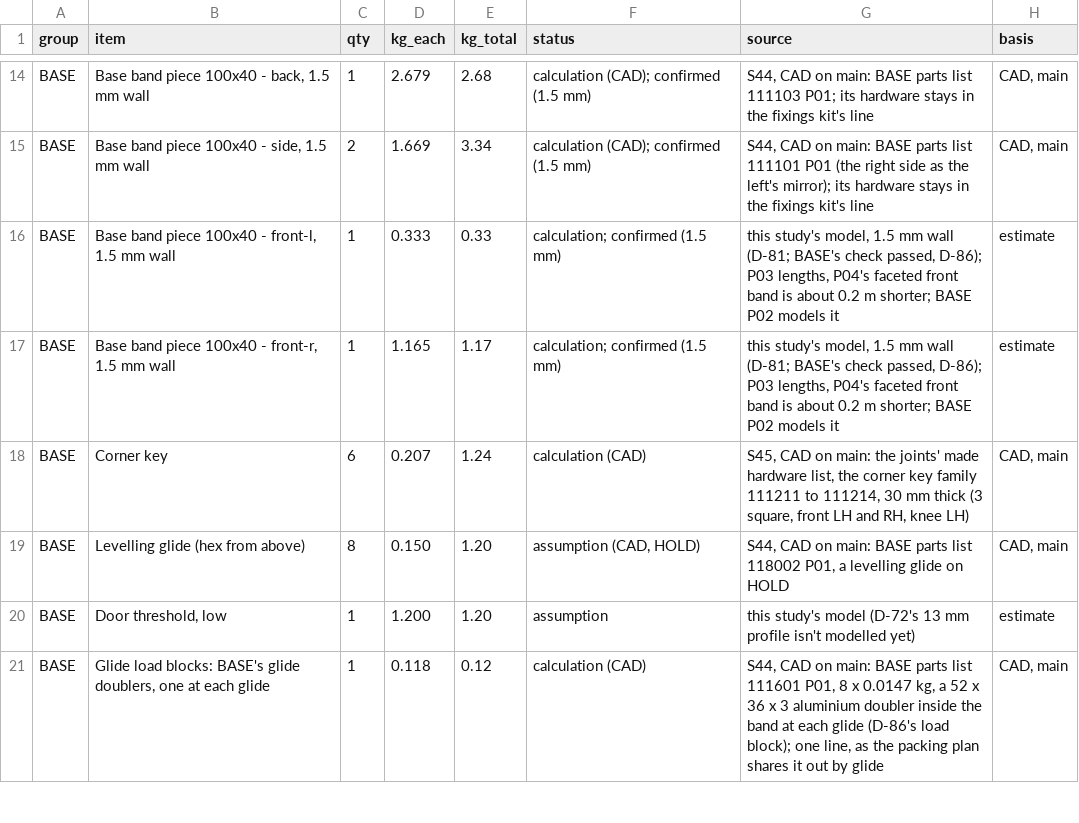
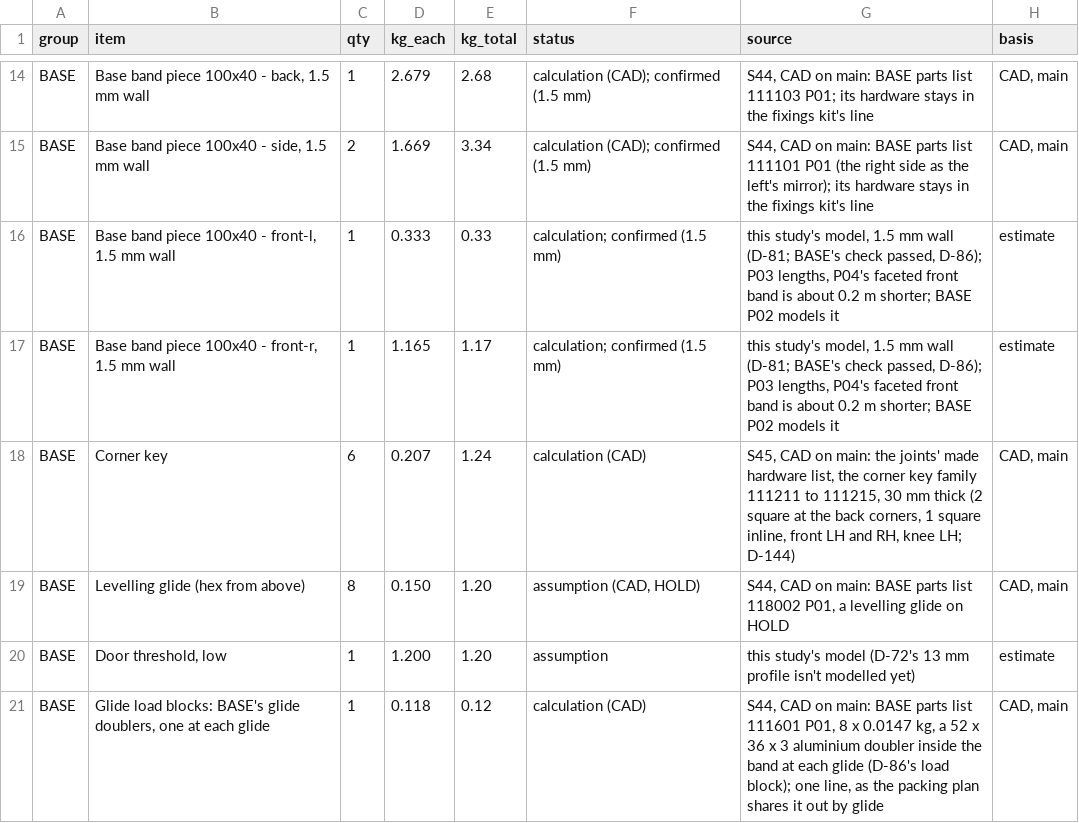
Before and after one commit to autonomous-ai/spaceship, a CSV file: v2/05-Engineering/layout-study/out/parts-decided-P04.csv, drawn as a sheet; only a part is shown, gaps mark what is left out.

```diff
--- a/v2/05-Engineering/layout-study/out/parts-decided-P04.csv
+++ b/v2/05-Engineering/layout-study/out/parts-decided-P04.csv
@@ -17,3 +17,3 @@ BASE,"Base band piece 100x40 - front-l, 1.5 mm wall",1,0.333,0.33,calculation; c
 BASE,"Base band piece 100x40 - front-r, 1.5 mm wall",1,1.165,1.17,calculation; confirmed (1.5 mm),"this study's model, 1.5 mm wall (D-81; BASE's check passed, D-86); P03 lengths, P04's faceted front band is about 0.2 m shorter; BASE P02 models it",estimate
-BASE,Corner key,6,0.207,1.24,calculation (CAD),"S45, CAD on main: the joints' made hardware list, the corner key family 111211 to 111214, 30 mm thick (3 square, front LH and RH, knee LH)","CAD, main"
+BASE,Corner key,6,0.207,1.24,calculation (CAD),"S45, CAD on main: the joints' made hardware list, the corner key family 111211 to 111215, 30 mm thick (2 square at the back corners, 1 square inline, front LH and RH, knee LH; D-144)","CAD, main"
 BASE,Levelling glide (hex from above),8,0.150,1.20,"assumption (CAD, HOLD)","S44, CAD on main: BASE parts list 118002 P01, a levelling glide on HOLD","CAD, main"
```
Also changed, not shown: v2/03-Manufacturing/joints/V2-MFG-JNT-01_P01_JOINTS-MADE-HARDWARE_SPEC.csv, 11 other files.
